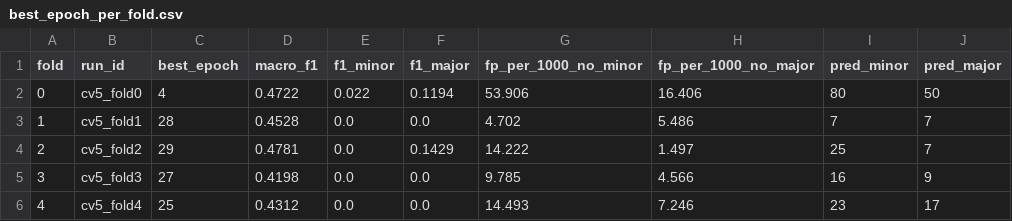
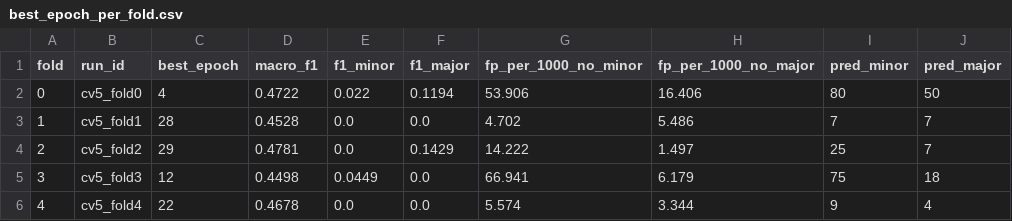
Before and after one commit to aaronngx/Benchmark-Model-xView2, a CSV file: reports/cv5/best_epoch_per_fold.csv, drawn as a sheet.

```diff
--- a/reports/cv5/best_epoch_per_fold.csv
+++ b/reports/cv5/best_epoch_per_fold.csv
@@ -4,3 +4,3 @@ fold,run_id,best_epoch,macro_f1,f1_minor,f1_major,fp_per_1000_no_minor,fp_per_10
 2,cv5_fold2,29,0.4781,0.0,0.1429,14.222,1.497,25,7
-3,cv5_fold3,27,0.4198,0.0,0.0,9.785,4.566,16,9
-4,cv5_fold4,25,0.4312,0.0,0.0,14.493,7.246,23,17
+3,cv5_fold3,12,0.4498,0.0449,0.0,66.941,6.179,75,18
+4,cv5_fold4,22,0.4678,0.0,0.0,5.574,3.344,9,4
```
Also changed, not shown: reports/cv5/mean_std_across_folds.csv, 11 other files.
